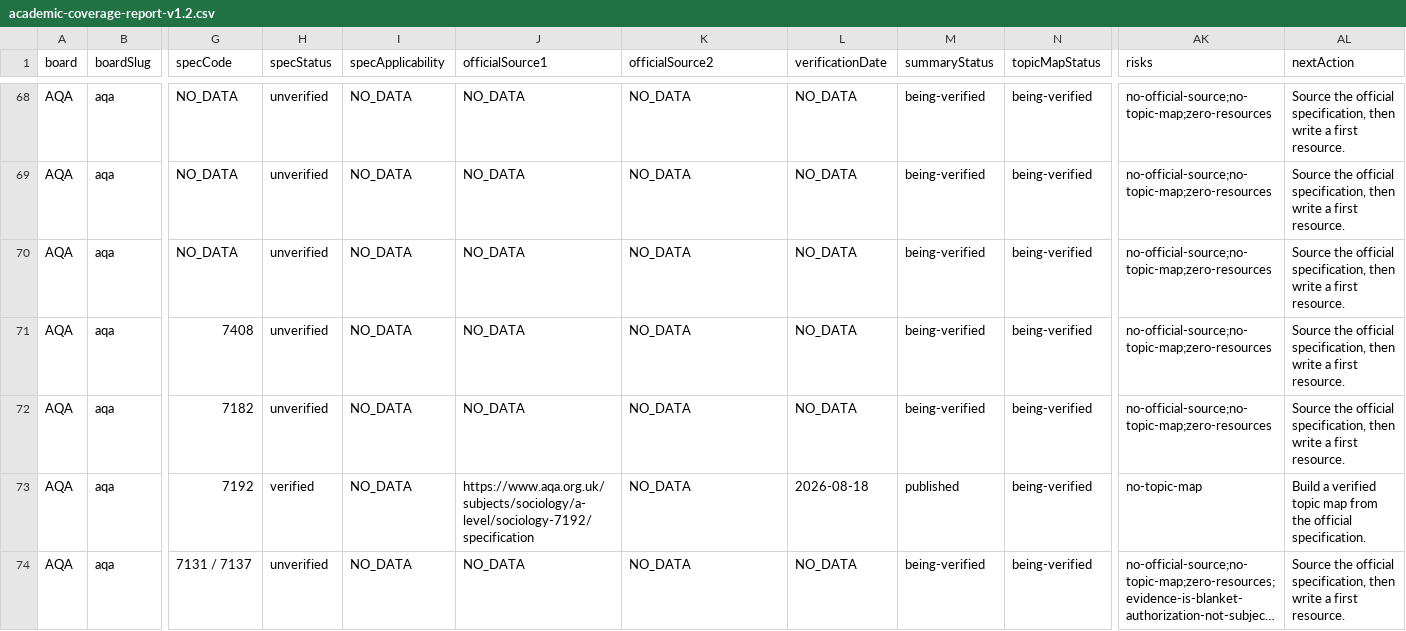
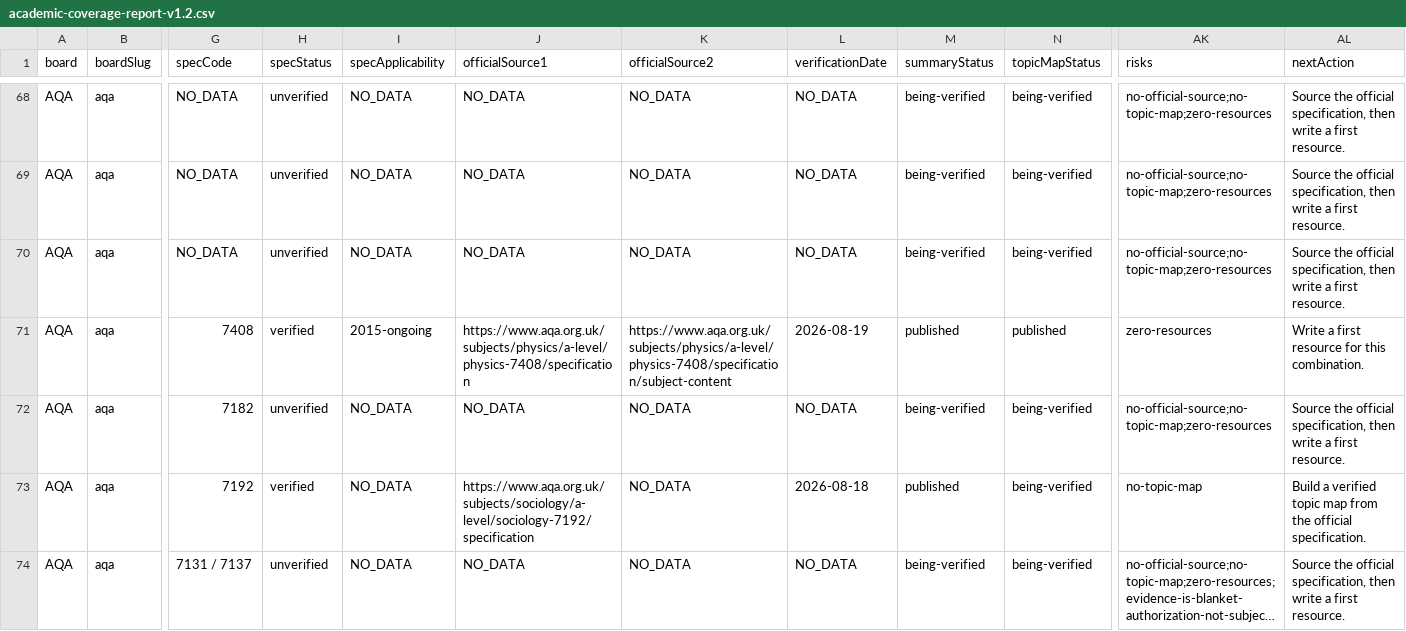
Before and after one commit to Nouman1608/MB, a CSV file: docs/reports/academic-coverage-report-v1.2.csv, drawn as a sheet; only a part is shown, gaps mark what is left out; long unchanged cells end in …; the diff names each change by its address in the sheet, - before the commit and + after, or states it on an @@ line.

Commit message:
v1.x WS5: Physics -- AQA A-level 7408 taxonomy
- Add AQA A-level Physics (7408) taxonomy: 8 compulsory topics
  (3.1-3.8), verified directly against live aqa.org.uk specification
  pages (fetched in full 2026-08-19).
- Add syllabuses.ts overview entry for AQA A-level Physics 7408.
- Sections 3.1-3.5 are shared AS/A-level content (co-teachable with
  AS Physics 7407); 3.6-3.8 are A-level only.
- Notes flag that the 5 optional A-level-only topics (Astrophysics,
  Medical physics, Engineering physics, Turning points in physics,
  Electronics -- one selected per centre) are not yet represented and
  will be added in a future update, rather than fabricating unresearched
  detail.
- No content resources written yet for this combination -- taxonomy
  only, per the multi-session physics rollout plan.
- Full validation suite clean: astro check, validate:academic (162
  matrix rows, 14 topic collections, 60 source URLs, 107 codes, 136
  resources, 0 cross-board-integrity problems), astro build (357
  pages), cross-board regression (9/9 clean), negative validation
  suite (6/6 passed), API tests (18/18 passed), npm audit (0 vulns).

```diff
--- a/docs/reports/academic-coverage-report-v1.2.csv
+++ b/docs/reports/academic-coverage-report-v1.2.csv
-H71 (specStatus): unverified
+H71 (specStatus): verified
-I71 (specApplicability): NO_DATA
+I71 (specApplicability): 2015-ongoing
-J71 (officialSource1): NO_DATA
+J71 (officialSource1): https://www.aqa.org.uk/subjects/physics/a-level/physics-7408/specification
-K71 (officialSource2): NO_DATA
+K71 (officialSource2): https://www.aqa.org.uk/subjects/physics/a-level/physics-7408/specification/subject-content
-L71 (verificationDate): NO_DATA
+L71 (verificationDate): 2026-08-19
-M71 (summaryStatus): being-verified
+M71 (summaryStatus): published
-N71 (topicMapStatus): being-verified
+N71 (topicMapStatus): published
-AK71 (risks): no-official-source;no-topic-map;zero-resources
+AK71 (risks): zero-resources
-AL71 (nextAction): Source the official specification, then write a first resource.
+AL71 (nextAction): Write a first resource for this combination.
```
Also changed, not shown: 3 other files.
